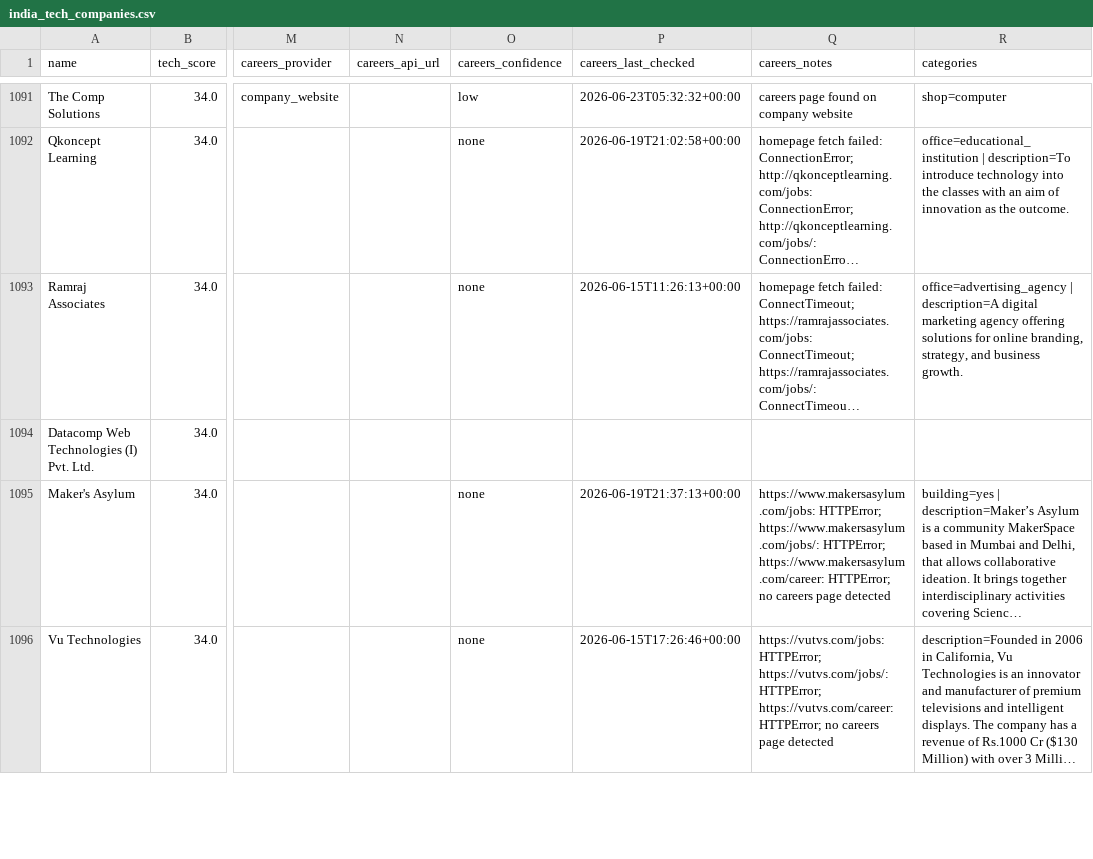
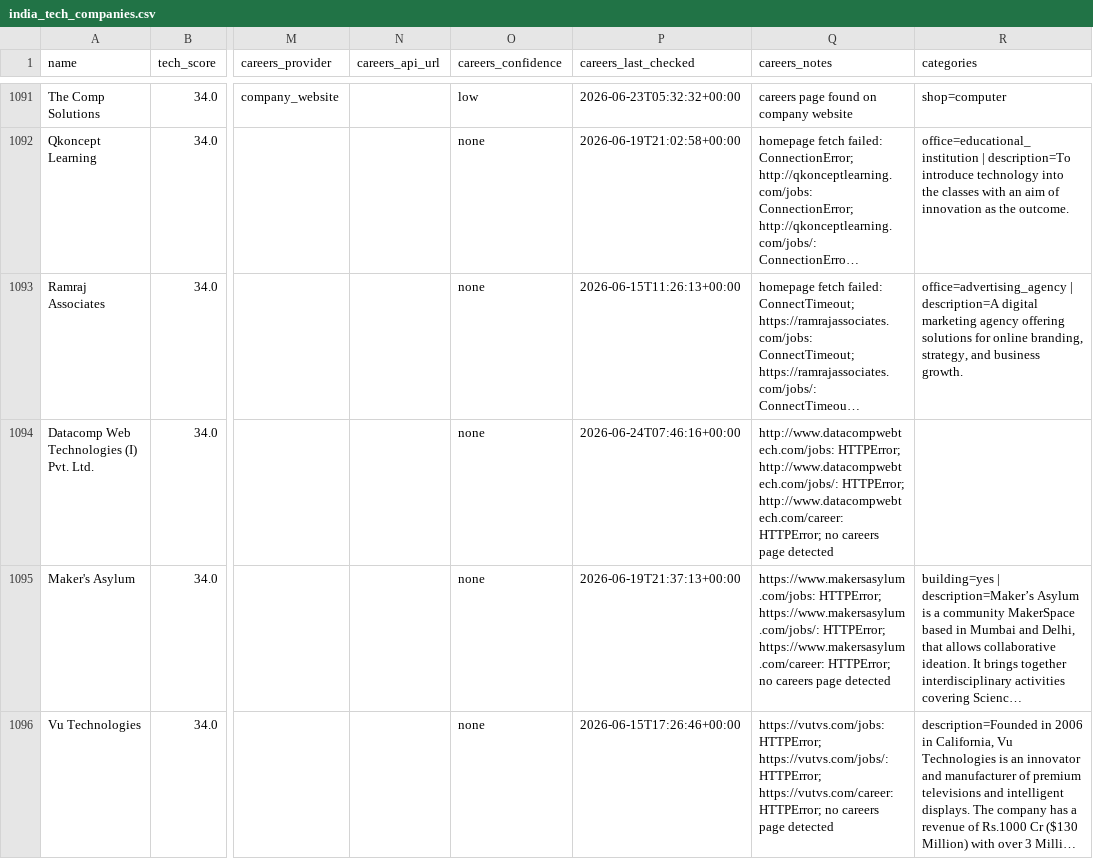
Before and after one commit to AkashKumar7902/india-tech-company-finder, a CSV file: results/india_tech_companies.csv, drawn as a sheet; only a part is shown, gaps mark what is left out; long unchanged cells end in …; the diff covers the shown part only; the diff names each change by its address in the sheet, - before the commit and + after, or states it on an @@ line.

```diff
--- a/results/india_tech_companies.csv
+++ b/results/india_tech_companies.csv
-O1094 (careers_confidence): (empty)
+O1094 (careers_confidence): none
-P1094 (careers_last_checked): (empty)
+P1094 (careers_last_checked): 2026-06-24T07:46:16+00:00
-Q1094 (careers_notes): (empty)
+Q1094 (careers_notes): http://www.datacompwebtech.com/jobs: HTTPError; http://www.datacompwebtech.com/jobs/: HTTPError; http://www.datacompwebtech.com/career: HTTPError; no careers page detected
```
Also changed, not shown: 2 added rows, 2 removed rows and 6 edited cells elsewhere in this file, 1 other file.
